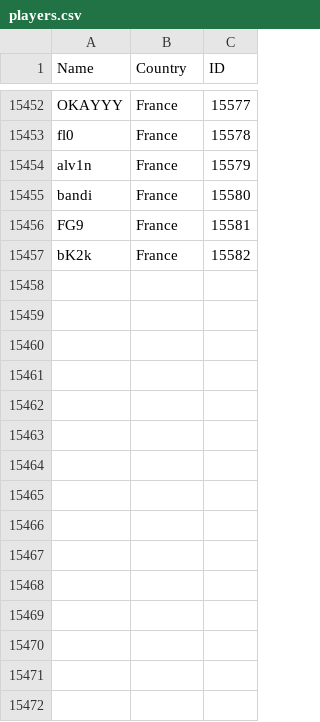
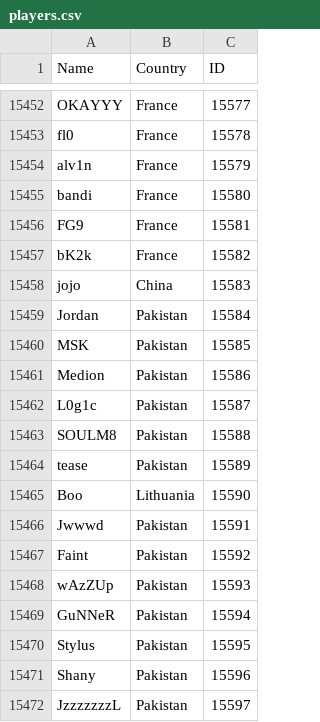
Before and after one commit to Liam-F/HLTV-Scraper, a CSV file: csv/players.csv, drawn as a sheet; only a part is shown, gaps mark what is left out.

```diff
--- a/csv/players.csv
+++ b/csv/players.csv
@@ -15457 +15457,16 @@ FG9,France,15581
 bK2k,France,15582
+jojo,China,15583
+Jordan,Pakistan,15584
+MSK,Pakistan,15585
+Medion,Pakistan,15586
+L0g1c,Pakistan,15587
+SOULM8,Pakistan,15588
+tease,Pakistan,15589
+Boo,Lithuania,15590
+Jwwwd,Pakistan,15591
+Faint,Pakistan,15592
+wAzZUp,Pakistan,15593
+GuNNeR,Pakistan,15594
+Stylus,Pakistan,15595
+Shany,Pakistan,15596
+JzzzzzzzL,Pakistan,15597
```
Also changed, not shown: csv/completedEvents.csv, csv/eventIDs.csv, 6 other files.
